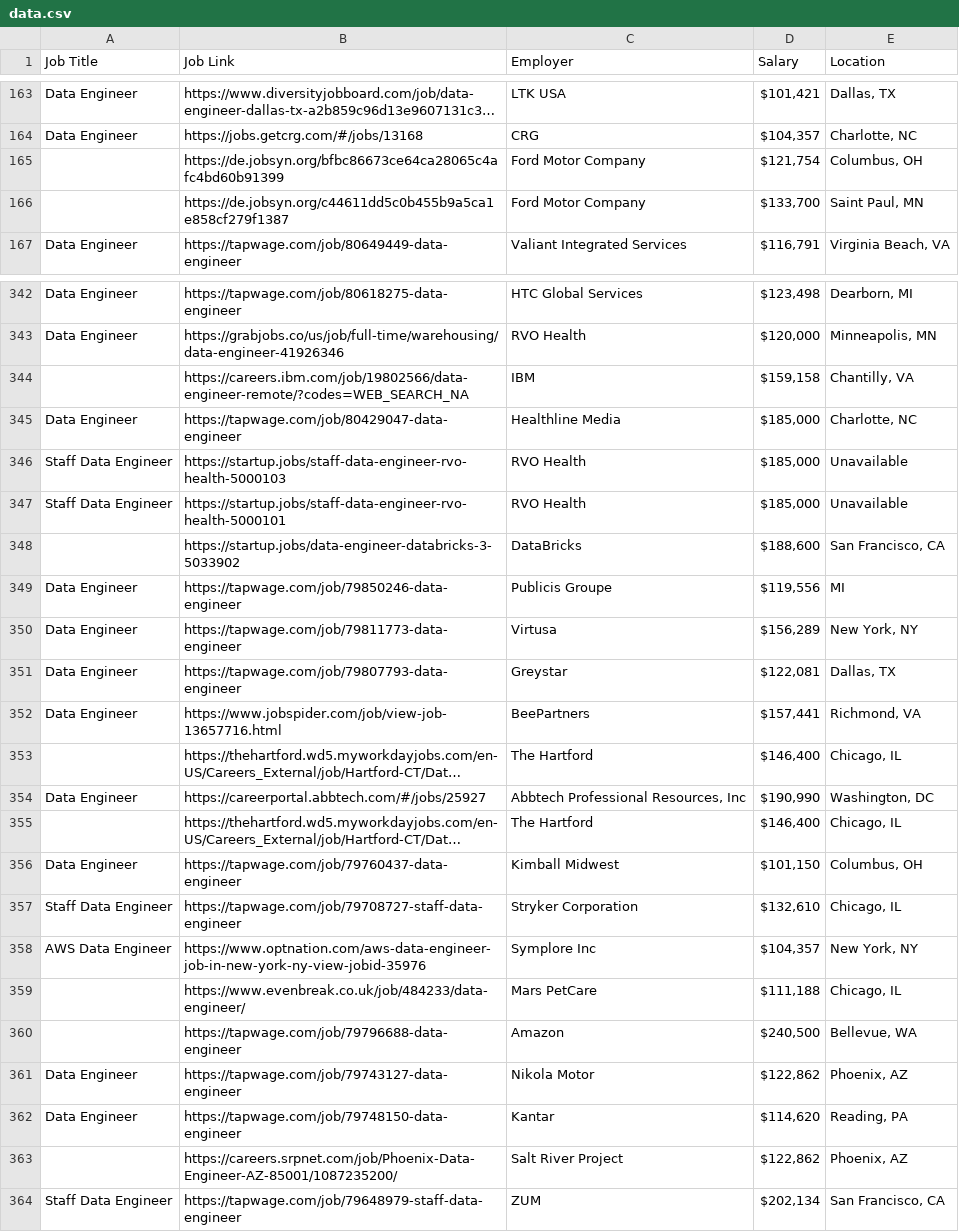
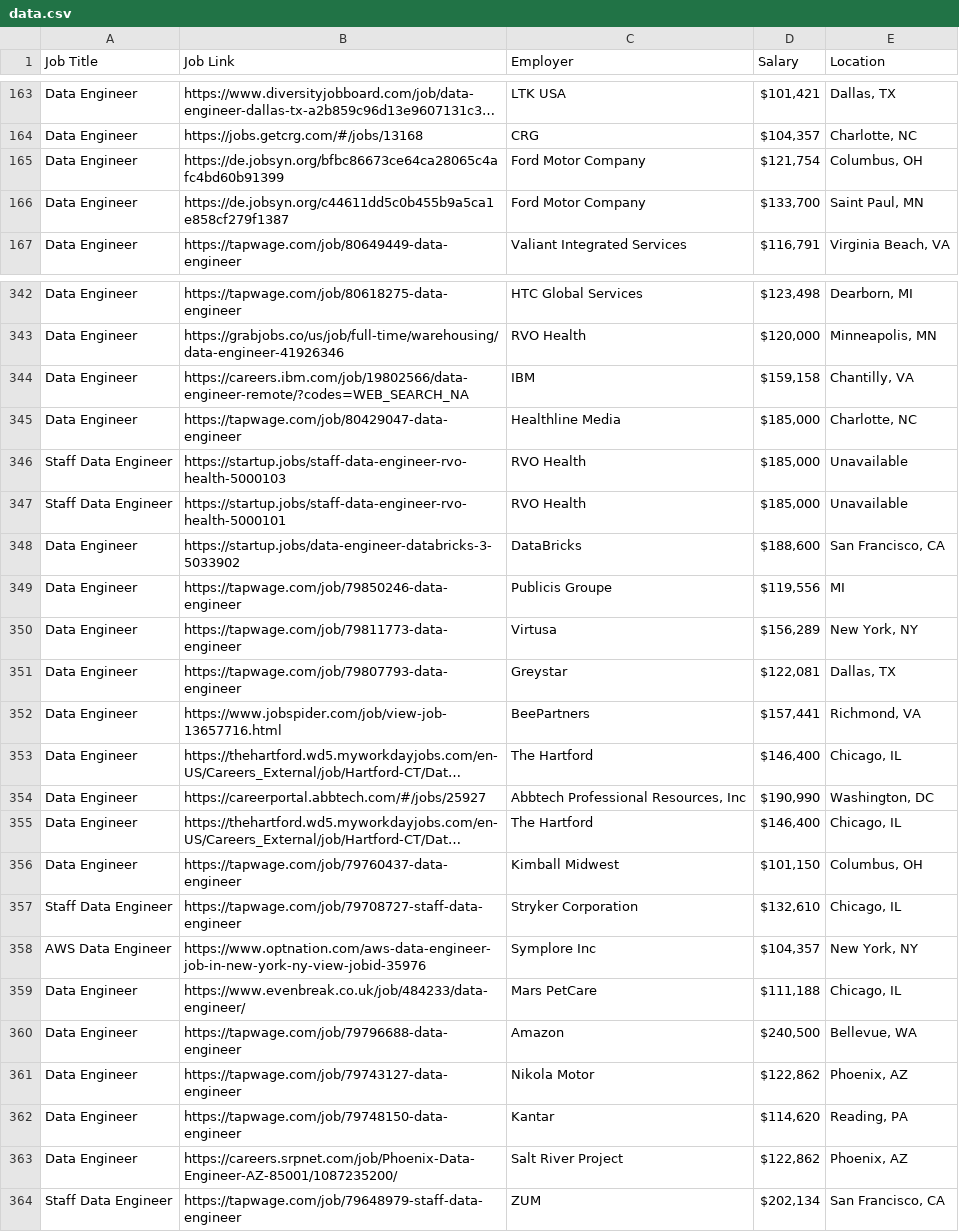
Before and after one commit to divyansh8866/jobs_portal_data_engineering, a CSV file: data/data.csv, drawn as a sheet; only a part is shown, gaps mark what is left out; long unchanged cells end in …; the diff covers the shown part only; the diff names each change by its address in the sheet, - before the commit and + after, or states it on an @@ line.

```diff
--- a/data/data.csv
+++ b/data/data.csv
-A165:A166 (Job Title): (empty)
+A165:A166 (Job Title): Data Engineer
-A344 (Job Title): (empty)
+A344 (Job Title): Data Engineer
-A348 (Job Title): (empty)
+A348 (Job Title): Data Engineer
-A353 (Job Title): (empty)
+A353 (Job Title): Data Engineer
-A355 (Job Title): (empty)
+A355 (Job Title): Data Engineer
-A359:A360 (Job Title): (empty)
+A359:A360 (Job Title): Data Engineer
-A363 (Job Title): (empty)
+A363 (Job Title): Data Engineer
```
Also changed, not shown: 51 edited cells elsewhere in this file.
